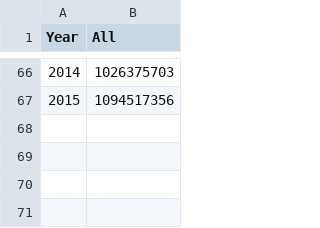
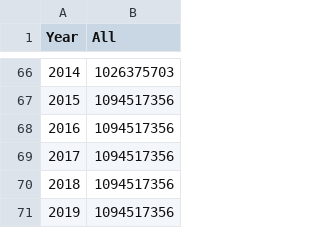
Before and after one commit to sofia-taf/2022Area31DemoEffortShared, a CSV file: bootstrap/initial/data/effort.csv, drawn as a sheet; only a part is shown, gaps mark what is left out; the diff names each change by its address in the sheet, - before the commit and + after, or states it on an @@ line.

Commit message:
Extend effort data to 2019

```diff
--- a/bootstrap/initial/data/effort.csv
+++ b/bootstrap/initial/data/effort.csv
+row 68: 2016 | 1094517356
+row 69: 2017 | 1094517356
+row 70: 2018 | 1094517356
+row 71: 2019 | 1094517356
```
